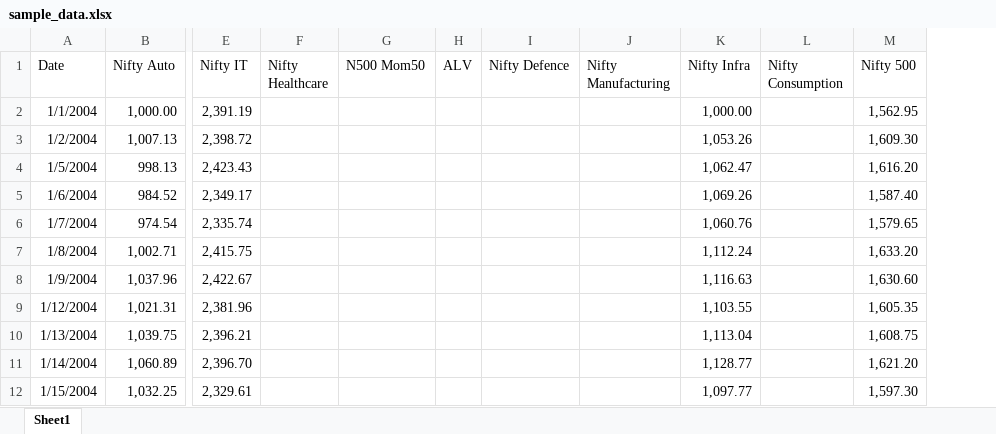
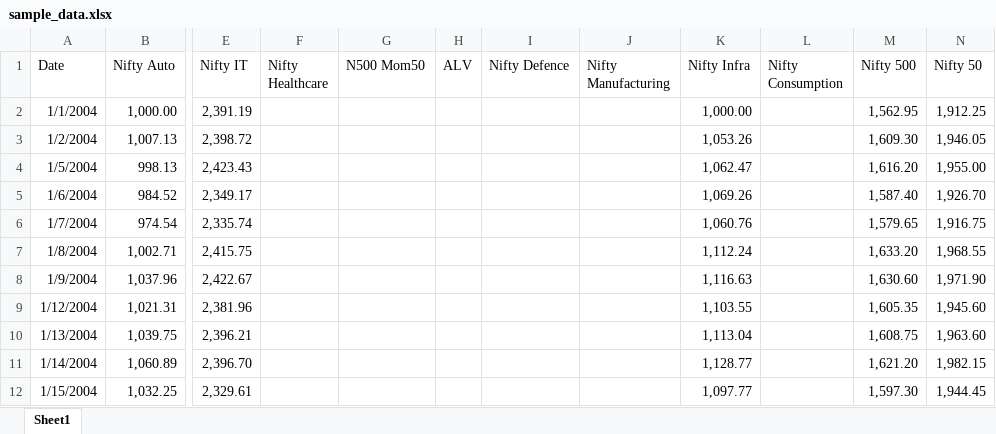
Before and after one commit to rooo1999/Sector-Manual, an Excel workbook: sample_data.xlsx, sheet Sheet1, drawn as a sheet; only a part is shown, gaps mark what is left out; values as stored, in another font and other column widths than the file's, no borders; the diff names each change by its address in the sheet, - before the commit and + after, or states it on an @@ line.

```diff
--- a/sample_data.xlsx (sheet Sheet1)
+++ b/sample_data.xlsx (sheet Sheet1)
+column N (Nifty 50), rows 2-12: 1,912.25 | 1,946.05 | 1,955.00 | 1,926.70 | 1,916.75 | 1,968.55 | 1,971.90 | 1,945.60 | 1,963.60 | 1,982.15 | 1,944.45
```
Also changed, not shown: 1 other file.
